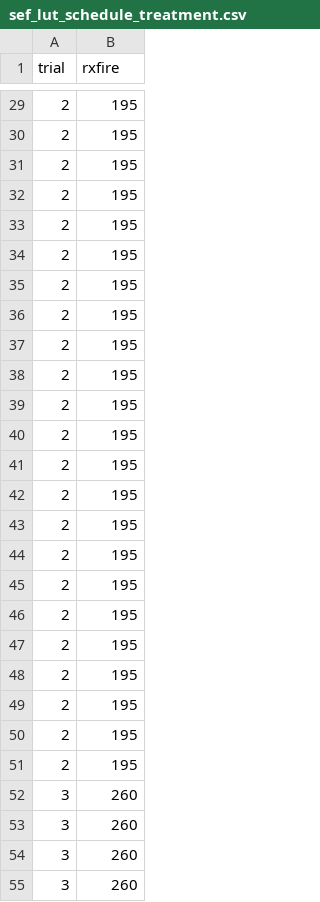
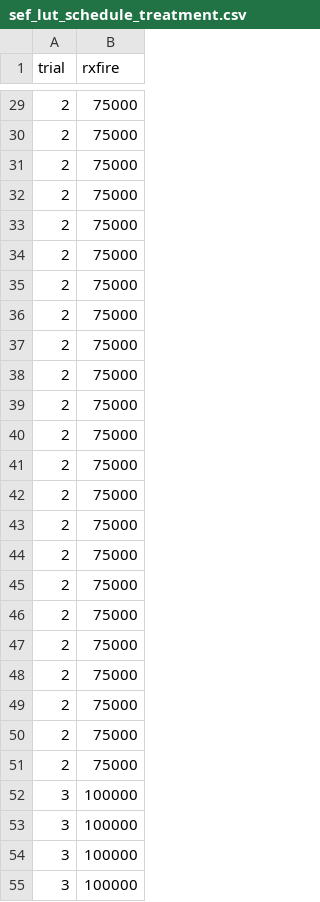
Before and after one commit to jcronanuw/EglinAirForceBase, a CSV file: sef_lut_schedule_treatment.csv, drawn as a sheet; only a part is shown, gaps mark what is left out; the diff covers the shown part only.

```diff
--- a/sef_lut_schedule_treatment.csv
+++ b/sef_lut_schedule_treatment.csv
@@ -29,27 +29,27 @@ trial,rxfire
-2,195
-2,195
-2,195
-2,195
-2,195
-2,195
-2,195
-2,195
-2,195
-2,195
-2,195
-2,195
-2,195
-2,195
-2,195
-2,195
-2,195
-2,195
-2,195
-2,195
-2,195
-2,195
-2,195
-3,260
-3,260
-3,260
-3,260
+2,75000
+2,75000
+2,75000
+2,75000
+2,75000
+2,75000
+2,75000
+2,75000
+2,75000
+2,75000
+2,75000
+2,75000
+2,75000
+2,75000
+2,75000
+2,75000
+2,75000
+2,75000
+2,75000
+2,75000
+2,75000
+2,75000
+2,75000
+3,100000
+3,100000
+3,100000
+3,100000
```
Also changed, not shown: 73 edited cells elsewhere in this file.
